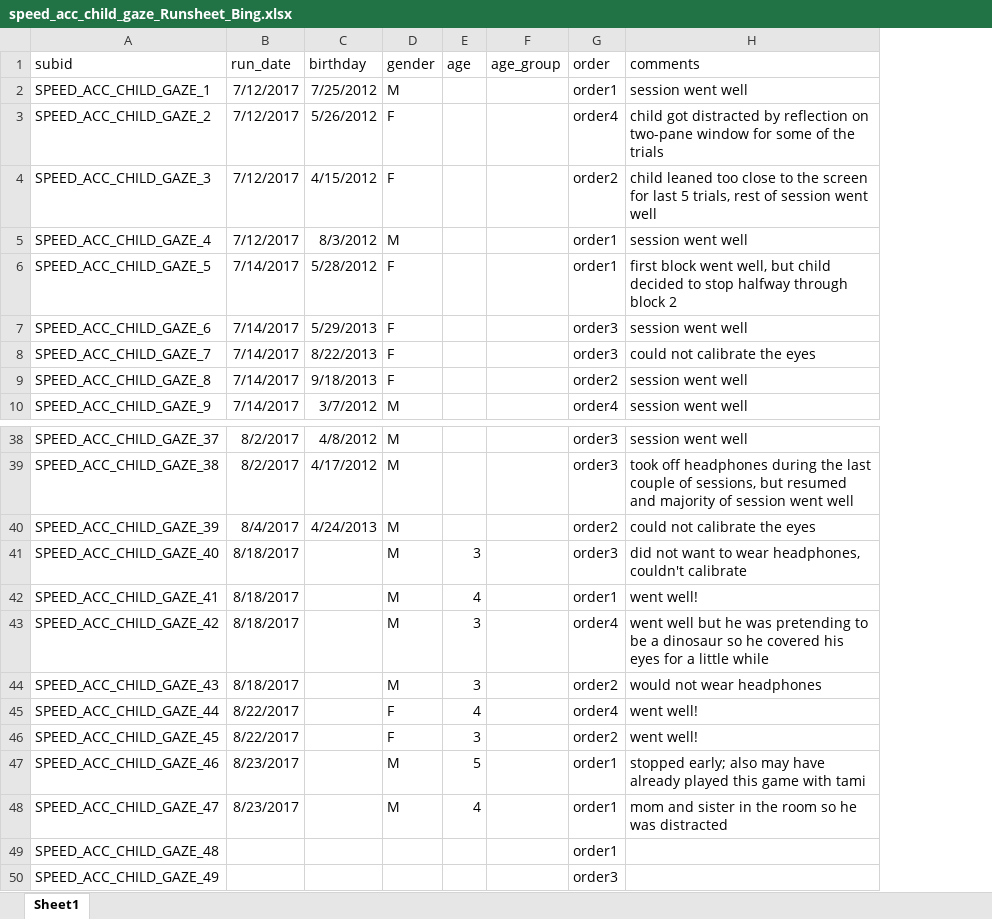
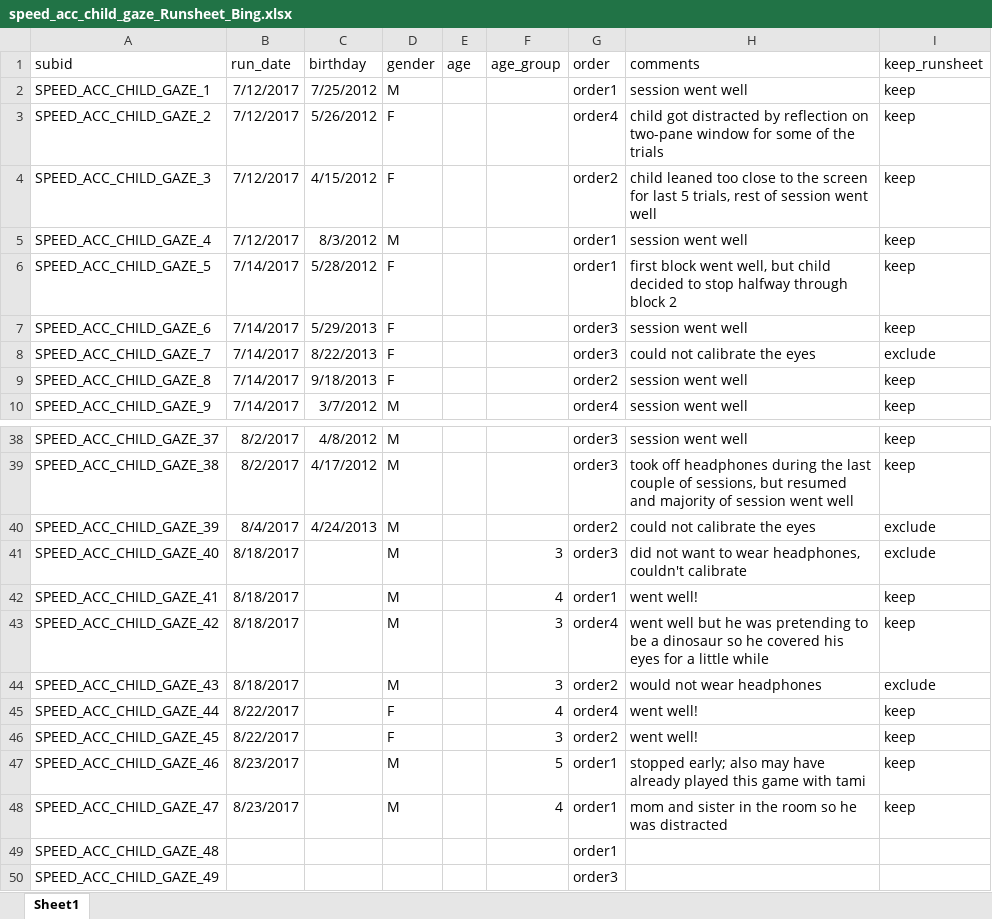
Before and after one commit to kemacdonald/speed-acc, an Excel workbook: data/0a_demographics/speed_acc_child_gaze_Runsheet_Bing.xlsx, sheet Sheet1, drawn as a sheet; only a part is shown, gaps mark what is left out; values as stored, in another font and other column widths than the file's, no borders; the diff names each change by its address in the sheet, - before the commit and + after, or states it on an @@ line.

```diff
--- a/data/0a_demographics/speed_acc_child_gaze_Runsheet_Bing.xlsx (sheet Sheet1)
+++ b/data/0a_demographics/speed_acc_child_gaze_Runsheet_Bing.xlsx (sheet Sheet1)
+column I (keep_runsheet), rows 2-10: keep | keep | keep | keep | keep | keep | exclude | keep | keep; rows 38-48: keep | keep | exclude | exclude | keep | keep | exclude | keep | keep | keep | keep
-E41 (age): 3
+E41 (age): (empty)
-F41 (age_group): (empty)
+F41 (age_group): 3
-E42 (age): 4
+E42 (age): (empty)
-F42 (age_group): (empty)
+F42 (age_group): 4
-E43:E44 (age): 3
+E43:E44 (age): (empty)
-F43:F44 (age_group): (empty)
+F43:F44 (age_group): 3
-E45 (age): 4
+E45 (age): (empty)
-F45 (age_group): (empty)
+F45 (age_group): 4
-E46 (age): 3
+E46 (age): (empty)
-F46 (age_group): (empty)
+F46 (age_group): 3
-E47 (age): 5
+E47 (age): (empty)
-F47 (age_group): (empty)
+F47 (age_group): 5
-E48 (age): 4
+E48 (age): (empty)
-F48 (age_group): (empty)
+F48 (age_group): 4
```
Also changed, not shown: data/0a_demographics/speed_acc_child_noise_Runsheet_Bing.xlsx, 24 other files.
